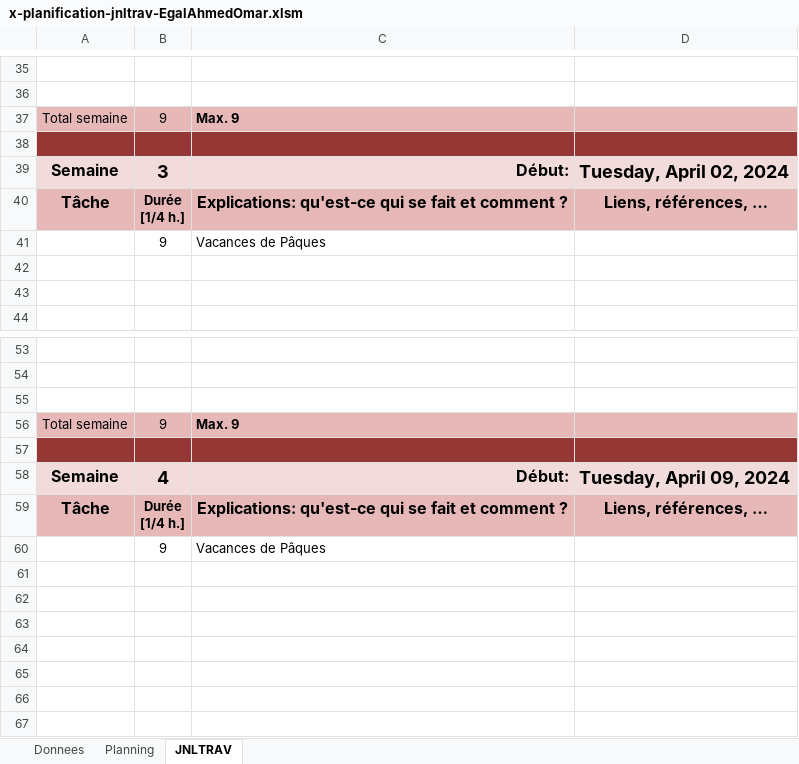
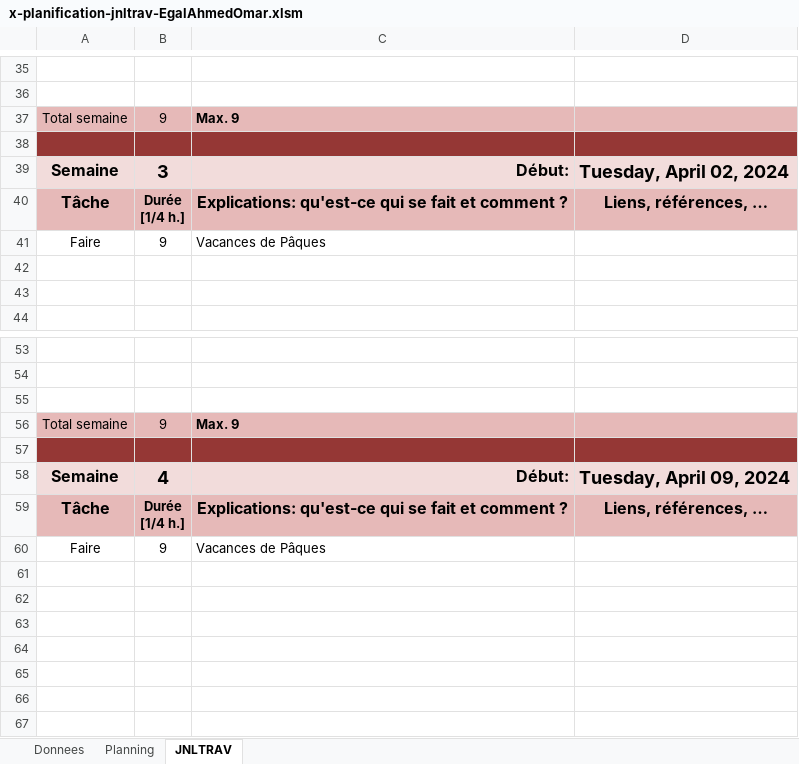
Before and after one commit to px55avd/GMP, an Excel workbook: x-planification-jnltrav-EgalAhmedOmar.xlsm, sheet JNLTRAV, drawn as a sheet; only a part is shown, gaps mark what is left out; values as stored, in another font and other column widths than the file's, no borders; charts and pictures not drawn; the diff covers the shown part only; the diff names each change by its address in the sheet, - before the commit and + after, or states it on an @@ line.

```diff
--- a/x-planification-jnltrav-EgalAhmedOmar.xlsm (sheet JNLTRAV)
+++ b/x-planification-jnltrav-EgalAhmedOmar.xlsm (sheet JNLTRAV)
-A41: (empty)
+A41: Faire
-A60: (empty)
+A60: Faire
```
Also changed, not shown: 37 added rows, 37 removed rows, 4 moved rows and 18 edited cells elsewhere in this sheet, sheet Planning, charts or pictures, 2 other files.
